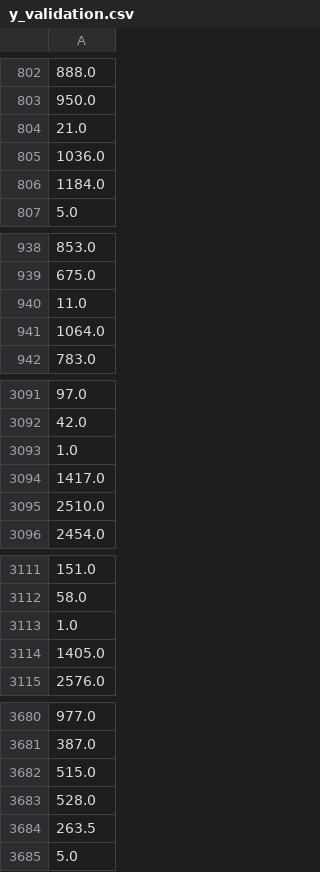
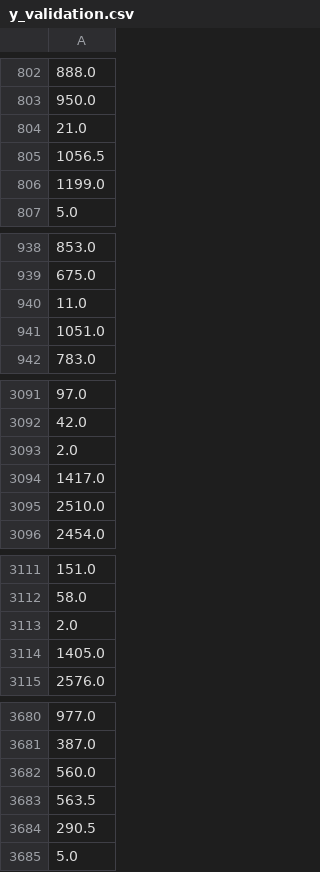
Before and after one commit to Herrera1022/Modelo_afluencia_metro_pruebas, a CSV file: splits/y_validation.csv, drawn as a sheet; only a part is shown, gaps mark what is left out; removed rows and columns are numbered as before the commit, all else as after; the diff covers the shown part only; the diff names each change by its address in the sheet, - before the commit and + after, or states it on an @@ line.

```diff
--- a/splits/y_validation.csv
+++ b/splits/y_validation.csv
-A805: 1036.0
+A805: 1056.5
-A806: 1184.0
+A806: 1199.0
-row 941: 1064.0
+row 941: 1051.0
-row 3093: 1.0
+row 3093: 2.0
-row 3113: 1.0
+row 3113: 2.0
-row 3682: 515.0
+row 3682: 560.0
-A3683: 528.0
+A3683: 563.5
-A3684: 263.5
+A3684: 290.5
```
Also changed, not shown: 21 added rows, 21 removed rows, 1 moved row and 12 edited cells elsewhere in this file, splits/X_validation.csv, splits/y_test.csv, 5 other files.
